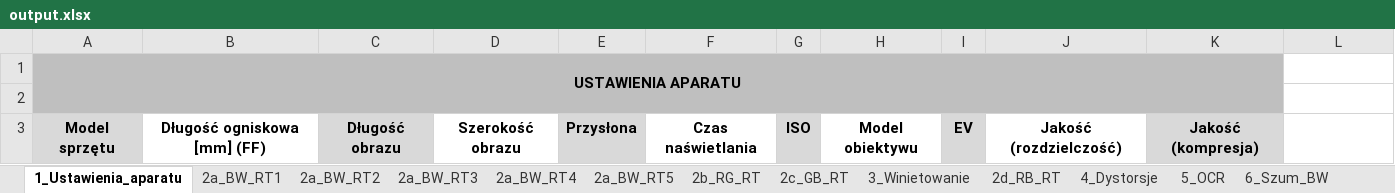
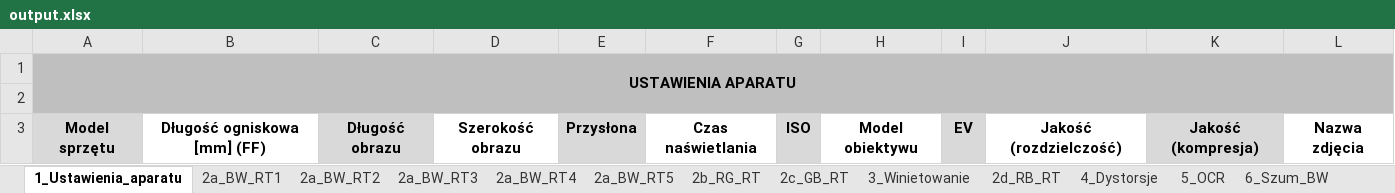
Before and after one commit to szymonbcoding/Master-thesis, an Excel workbook: output.xlsx, sheet 1_Ustawienia_aparatu, drawn as a sheet; values as stored, in another font and other column widths than the file's, no borders; the diff names each change by its address in the sheet, - before the commit and + after, or states it on an @@ line.

```diff
--- a/output.xlsx (sheet 1_Ustawienia_aparatu)
+++ b/output.xlsx (sheet 1_Ustawienia_aparatu)
-A1:K2 merged
+A1:L2 merged
-B1:L1 fill: none
+B1:L1 fill: #BFBFBF
-A2:L2 fill: none
+A2:L2 fill: #BFBFBF
-L3: (empty)
+L3: Nazwa zdjęcia
```
Also changed, not shown: sheet 4_Dystorsje, coordinates_v2.xlsx, komunikat.xlsx, 14 other files.
